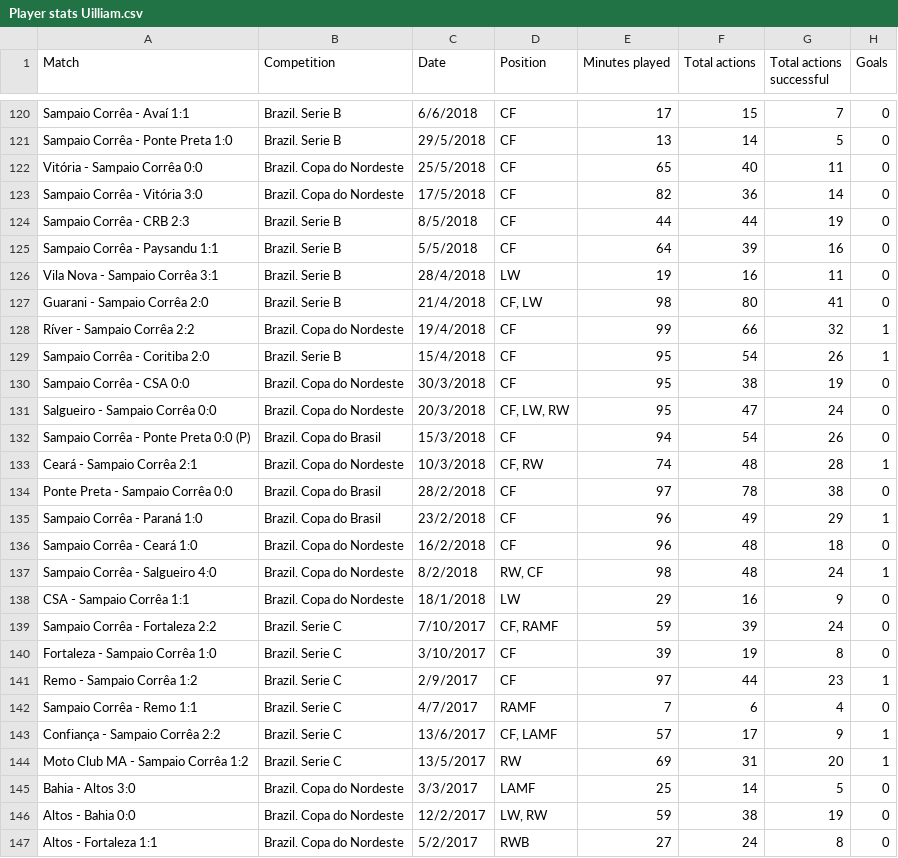
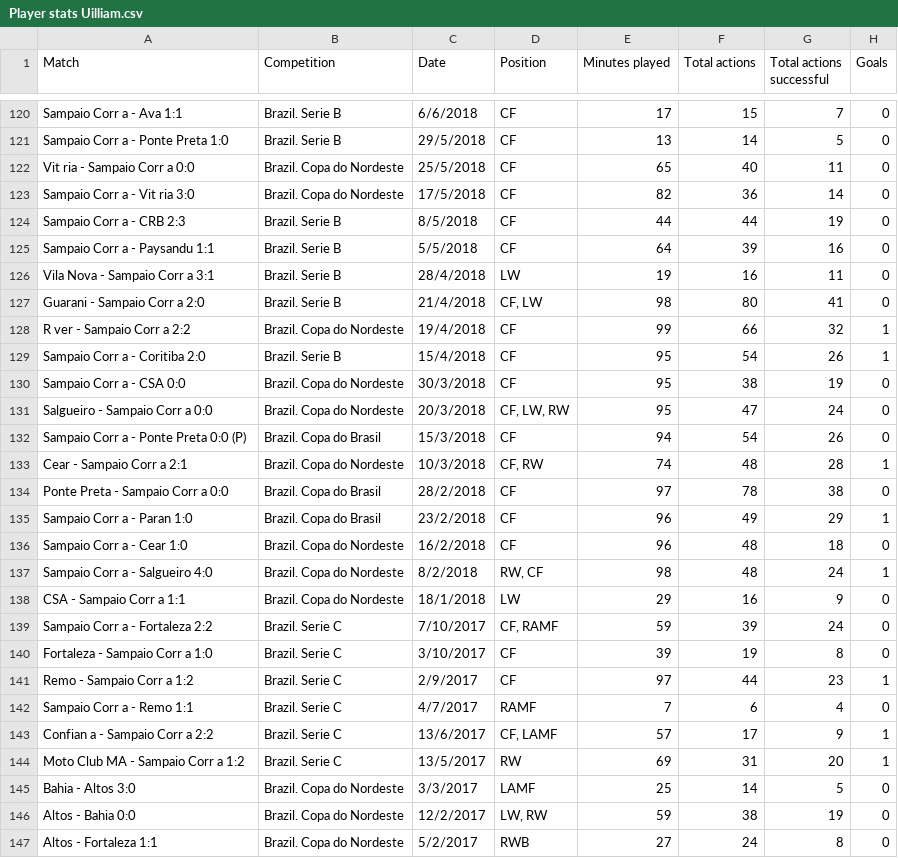
Before and after one commit to darfattt/scouting-hub, a CSV file: data/stats/Player stats Uilliam.csv, drawn as a sheet; only a part is shown, gaps mark what is left out; the diff covers the shown part only; the diff names each change by its address in the sheet, - before the commit and + after, or states it on an @@ line.

```diff
--- a/data/stats/Player stats Uilliam.csv
+++ b/data/stats/Player stats Uilliam.csv
-A120 (Match): Sampaio Corrêa - Avaí 1:1
+A120 (Match): Sampaio Corr a - Ava 1:1
-A121 (Match): Sampaio Corrêa - Ponte Preta 1:0
+A121 (Match): Sampaio Corr a - Ponte Preta 1:0
-A122 (Match): Vitória - Sampaio Corrêa 0:0
+A122 (Match): Vit ria - Sampaio Corr a 0:0
-A123 (Match): Sampaio Corrêa - Vitória 3:0
+A123 (Match): Sampaio Corr a - Vit ria 3:0
-A124 (Match): Sampaio Corrêa - CRB 2:3
+A124 (Match): Sampaio Corr a - CRB 2:3
-A125 (Match): Sampaio Corrêa - Paysandu 1:1
+A125 (Match): Sampaio Corr a - Paysandu 1:1
-A126 (Match): Vila Nova - Sampaio Corrêa 3:1
+A126 (Match): Vila Nova - Sampaio Corr a 3:1
-A127 (Match): Guarani - Sampaio Corrêa 2:0
+A127 (Match): Guarani - Sampaio Corr a 2:0
-A128 (Match): Ríver - Sampaio Corrêa 2:2
+A128 (Match): R ver - Sampaio Corr a 2:2
-A129 (Match): Sampaio Corrêa - Coritiba 2:0
+A129 (Match): Sampaio Corr a - Coritiba 2:0
-A130 (Match): Sampaio Corrêa - CSA 0:0
+A130 (Match): Sampaio Corr a - CSA 0:0
-A131 (Match): Salgueiro - Sampaio Corrêa 0:0
+A131 (Match): Salgueiro - Sampaio Corr a 0:0
-A132 (Match): Sampaio Corrêa - Ponte Preta 0:0 (P)
+A132 (Match): Sampaio Corr a - Ponte Preta 0:0 (P)
-A133 (Match): Ceará - Sampaio Corrêa 2:1
+A133 (Match): Cear - Sampaio Corr a 2:1
-A134 (Match): Ponte Preta - Sampaio Corrêa 0:0
+A134 (Match): Ponte Preta - Sampaio Corr a 0:0
-A135 (Match): Sampaio Corrêa - Paraná 1:0
+A135 (Match): Sampaio Corr a - Paran 1:0
-A136 (Match): Sampaio Corrêa - Ceará 1:0
+A136 (Match): Sampaio Corr a - Cear 1:0
-A137 (Match): Sampaio Corrêa - Salgueiro 4:0
+A137 (Match): Sampaio Corr a - Salgueiro 4:0
-A138 (Match): CSA - Sampaio Corrêa 1:1
+A138 (Match): CSA - Sampaio Corr a 1:1
-A139 (Match): Sampaio Corrêa - Fortaleza 2:2
+A139 (Match): Sampaio Corr a - Fortaleza 2:2
-A140 (Match): Fortaleza - Sampaio Corrêa 1:0
+A140 (Match): Fortaleza - Sampaio Corr a 1:0
-A141 (Match): Remo - Sampaio Corrêa 1:2
+A141 (Match): Remo - Sampaio Corr a 1:2
-A142 (Match): Sampaio Corrêa - Remo 1:1
+A142 (Match): Sampaio Corr a - Remo 1:1
-A143 (Match): Confiança - Sampaio Corrêa 2:2
+A143 (Match): Confian a - Sampaio Corr a 2:2
-A144 (Match): Moto Club MA - Sampaio Corrêa 1:2
+A144 (Match): Moto Club MA - Sampaio Corr a 1:2
```
Also changed, not shown: 72 edited cells elsewhere in this file, data/stats/Player stats Gustavo Henrique.csv, data/stats/Player stats Ribamar.csv, 4 other files.
